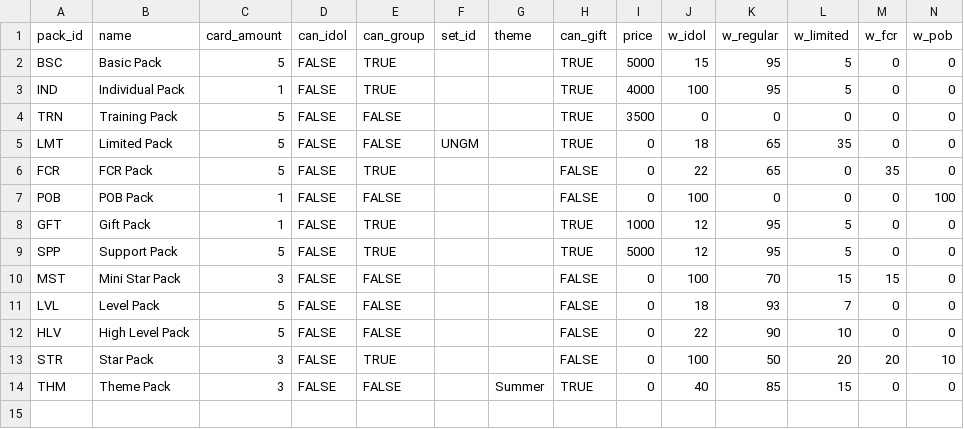
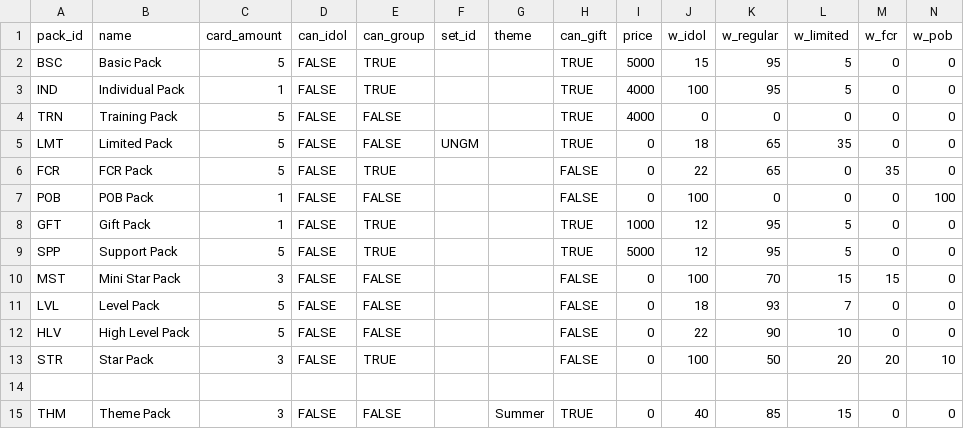
Before and after one commit to iojan715/KpopCardGame, a CSV file: data_upload/packs.csv, drawn as a sheet; only a part is shown; rows hold the shown columns only; the diff names each change by its address in the sheet, - before the commit and + after, or states it on an @@ line.

Commit message:
Update packs.csv

```diff
--- a/data_upload/packs.csv
+++ b/data_upload/packs.csv
-I4 (price): 3500
+I4 (price): 4000
+row 14: (empty)
```
